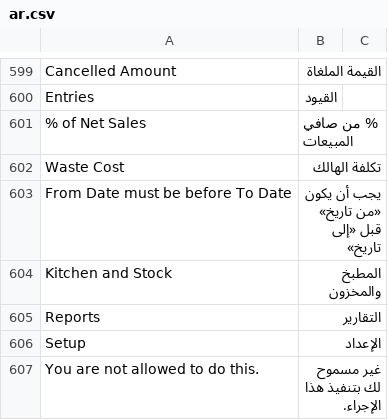
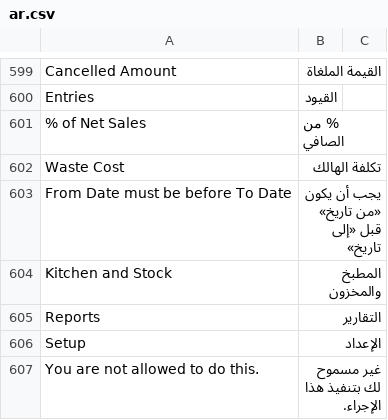
Before and after one commit to ahmadibrahimdev47/resto, a CSV file: resto/translations/ar.csv, drawn as a sheet; only a part is shown, gaps mark what is left out; the diff covers the shown part only.

```diff
--- a/resto/translations/ar.csv
+++ b/resto/translations/ar.csv
@@ -600,3 +600,3 @@
 "Entries","القيود",""
-"% of Net Sales","% من صافي المبيعات",""
+"% of Net Sales","% من الصافي",""
 "Waste Cost","تكلفة الهالك",""
```
Also changed, not shown: 4 edited cells elsewhere in this file, 4 other files.
